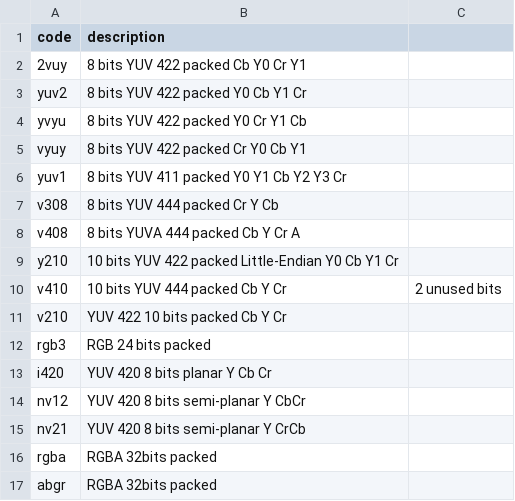
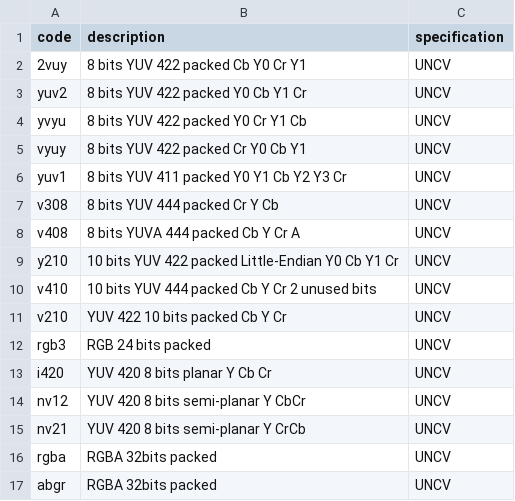
Before and after one commit to mp4ra/mp4ra.github.io, a CSV file: CSV/uncv-profiles.csv, drawn as a sheet.

Commit message:
fixed handler types and added spec to uncv profile for PR check

```diff
--- a/CSV/uncv-profiles.csv
+++ b/CSV/uncv-profiles.csv
@@ -1,17 +1,17 @@
-code,description
-2vuy,8 bits YUV 422 packed Cb Y0 Cr Y1
-yuv2,8 bits YUV 422 packed Y0 Cb Y1 Cr
-yvyu,8 bits YUV 422 packed Y0 Cr Y1 Cb
-vyuy,8 bits YUV 422 packed Cr Y0 Cb Y1
-yuv1,8 bits YUV 411 packed Y0 Y1 Cb Y2 Y3 Cr
-v308,8 bits YUV 444 packed Cr Y Cb
-v408,8 bits YUVA 444 packed Cb Y Cr A
-y210,10 bits YUV 422 packed Little-Endian Y0 Cb Y1 Cr
-v410,10 bits YUV 444 packed Cb Y Cr, 2 unused bits
-v210,YUV 422 10 bits packed Cb Y Cr
-rgb3,RGB 24 bits packed
-i420,YUV 420 8 bits planar Y Cb Cr
-nv12,YUV 420 8 bits semi-planar Y CbCr
-nv21,YUV 420 8  bits semi-planar Y CrCb
-rgba,RGBA 32bits packed
-abgr,RGBA 32bits packed
+code,description,specification
+2vuy,8 bits YUV 422 packed Cb Y0 Cr Y1,UNCV
+yuv2,8 bits YUV 422 packed Y0 Cb Y1 Cr,UNCV
+yvyu,8 bits YUV 422 packed Y0 Cr Y1 Cb,UNCV
+vyuy,8 bits YUV 422 packed Cr Y0 Cb Y1,UNCV
+yuv1,8 bits YUV 411 packed Y0 Y1 Cb Y2 Y3 Cr,UNCV
+v308,8 bits YUV 444 packed Cr Y Cb,UNCV
+v408,8 bits YUVA 444 packed Cb Y Cr A,UNCV
+y210,10 bits YUV 422 packed Little-Endian Y0 Cb Y1 Cr,UNCV
+v410,10 bits YUV 444 packed Cb Y Cr 2 unused bits,UNCV
+v210,YUV 422 10 bits packed Cb Y Cr,UNCV
+rgb3,RGB 24 bits packed,UNCV
+i420,YUV 420 8 bits planar Y Cb Cr,UNCV
+nv12,YUV 420 8 bits semi-planar Y CbCr,UNCV
+nv21,YUV 420 8  bits semi-planar Y CrCb,UNCV
+rgba,RGBA 32bits packed,UNCV
+abgr,RGBA 32bits packed,UNCV
```
Also changed, not shown: CSV/sample-entries-boxes.csv.
